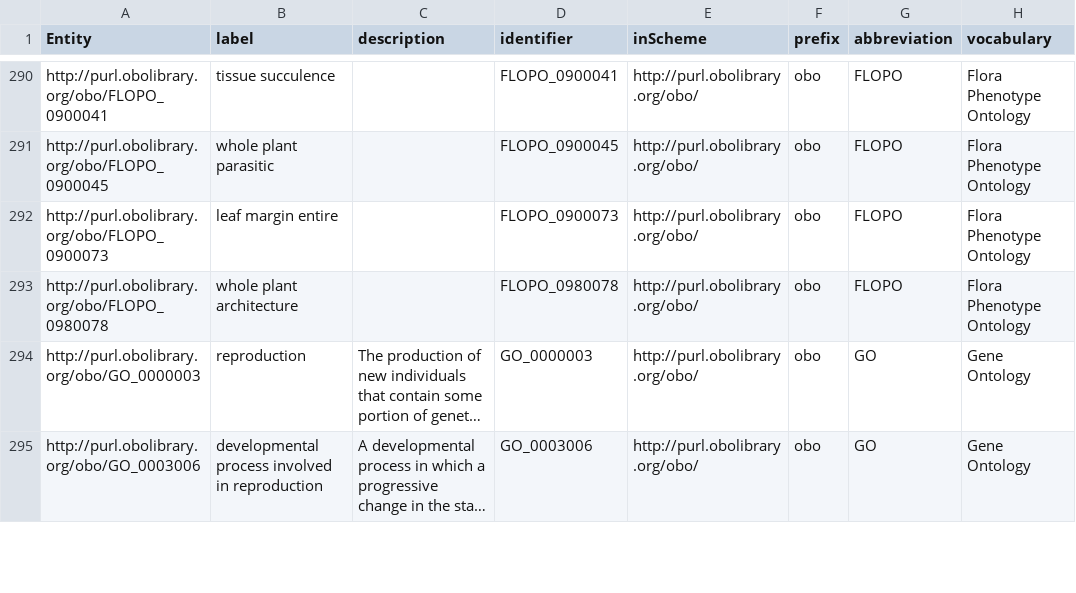
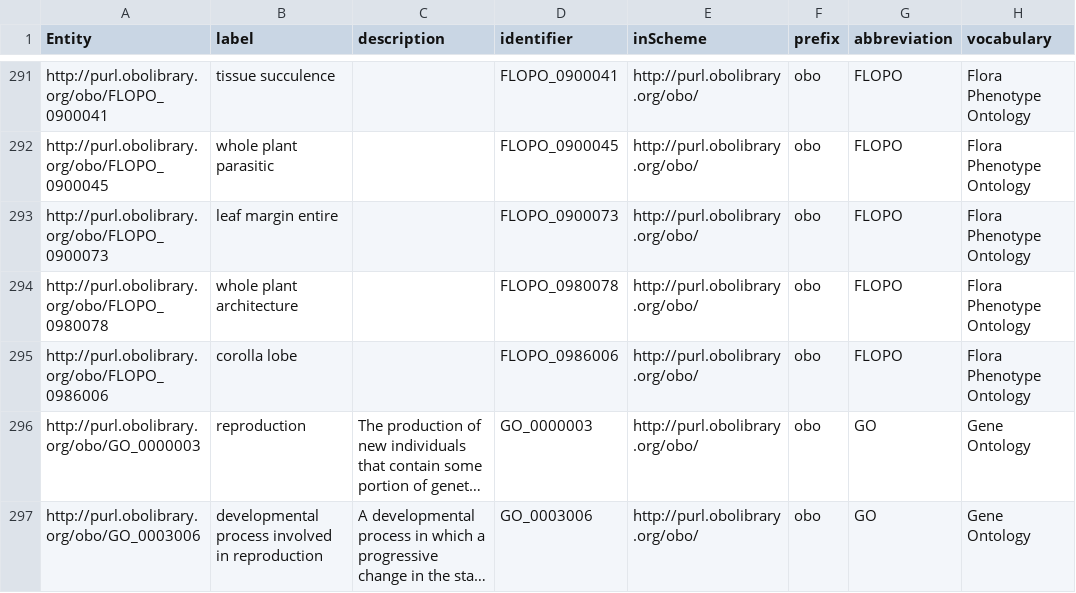
Before and after one commit to traitecoevo/APD, a CSV file: data/published_classes.csv, drawn as a sheet; only a part is shown, gaps mark what is left out; long unchanged cells end in …; the diff covers the shown part only; the diff names each change by its address in the sheet, - before the commit and + after, or states it on an @@ line.

```diff
--- a/data/published_classes.csv
+++ b/data/published_classes.csv
+row 295: http://purl.obolibrary.org/obo/FLOPO_0986006 | corolla lobe |  | FLOPO_0986006 | http://purl.obolibrary.org/obo/ | obo | FLOPO | Flora Phenotype Ontology
```
Also changed, not shown: 13 added rows and 3 edited cells elsewhere in this file.
